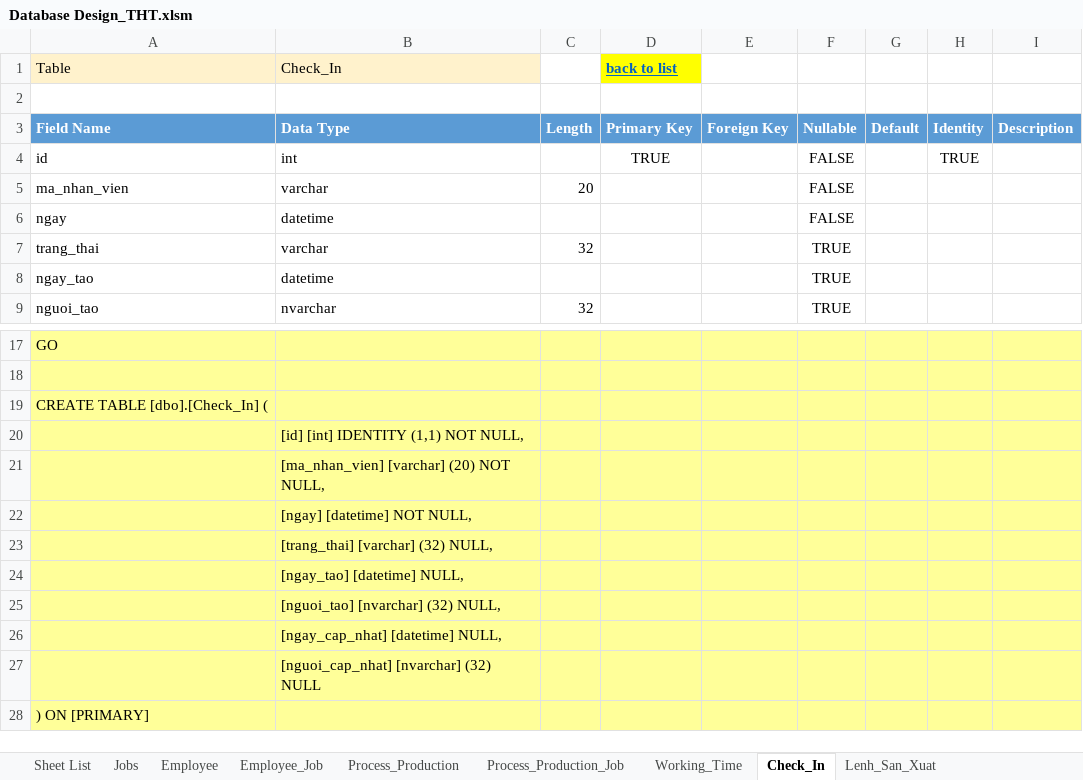
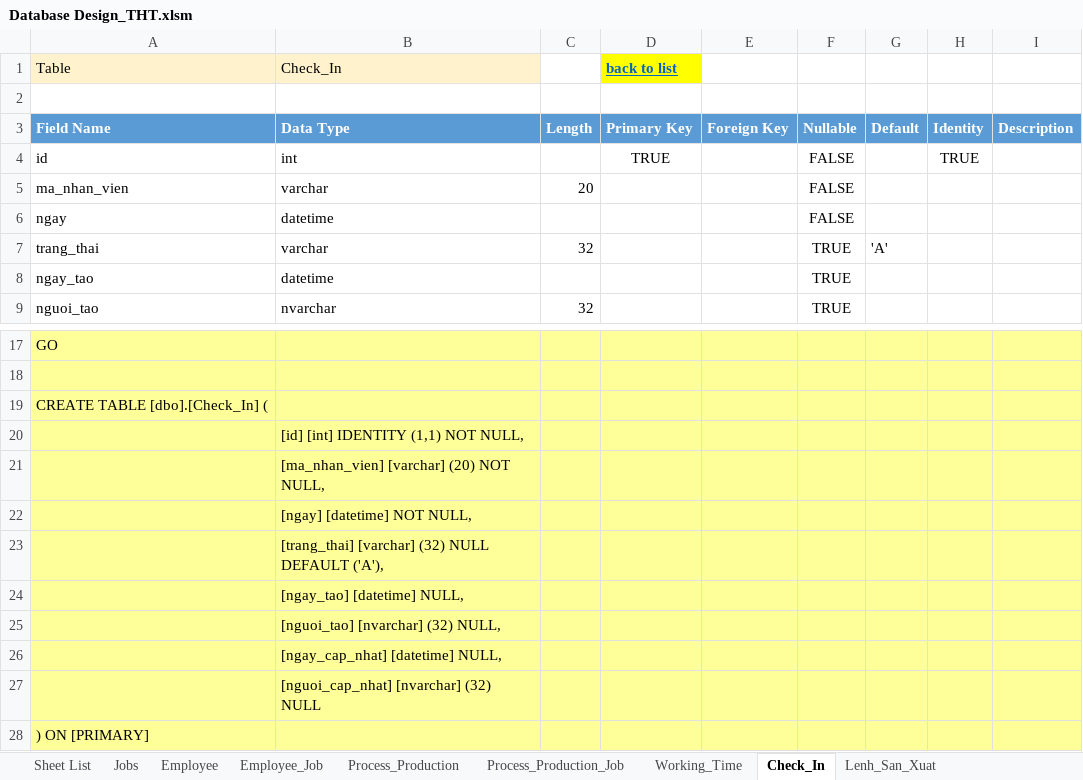
Before and after one commit to NguyenHoangDuy/THT_Management, an Excel workbook: 1.Document/Database Design_THT.xlsm, sheet Check_In, drawn as a sheet; only a part is shown, gaps mark what is left out; values as stored, in another font and other column widths than the file's, no borders; the diff names each change by its address in the sheet, - before the commit and + after, or states it on an @@ line.

```diff
--- a/1.Document/Database Design_THT.xlsm (sheet Check_In)
+++ b/1.Document/Database Design_THT.xlsm (sheet Check_In)
-G7: (empty)
+G7: 'A'
-B23: [trang_thai] [varchar] (32) NULL,
+B23: [trang_thai] [varchar] (32) NULL DEFAULT ('A'),
```
Also changed, not shown: sheet Phan_Cong_Nhiem_Vu, sheet Lenh_San_Xuat, sheet Jobs, sheet Working_Time, sheet Process_Production, sheet Process_Production_Job, 1 more sheet, other sheet tabs, formulas that keep their value.
